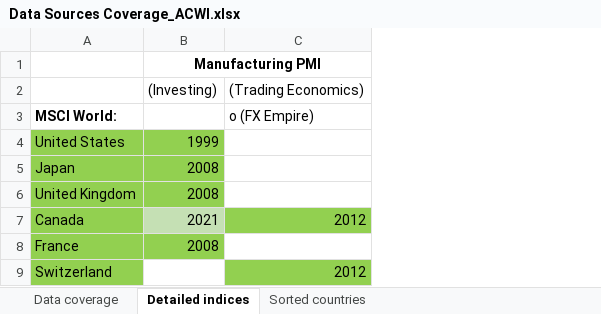
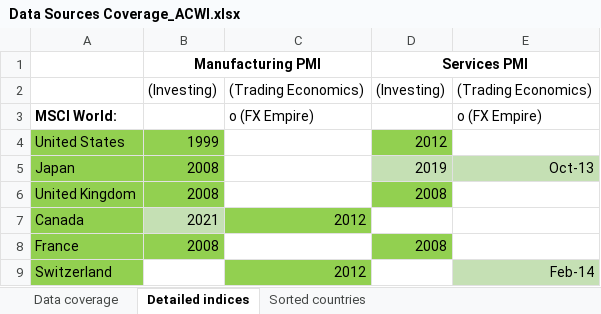
Before and after one commit to lharazin/TFM, an Excel workbook: Data/Data Sources Coverage_ACWI.xlsx, sheet Detailed indices, drawn as a sheet; only a part is shown; values as stored, in another font and other column widths than the file's, no borders; the diff names each change by its address in the sheet, - before the commit and + after, or states it on an @@ line.

Commit message:
added services PMI

```diff
--- a/Data/Data Sources Coverage_ACWI.xlsx (sheet Detailed indices)
+++ b/Data/Data Sources Coverage_ACWI.xlsx (sheet Detailed indices)
+column D (Services PMI), rows 2-8: (Investing) |  | 2012 | 2019 | 2008 |  | 2008
+column E, rows 2-9: (Trading Economics) | o (FX Empire) |  | Oct-13 |  |  |  | Feb-14
```
Also changed, not shown: sheet Data coverage, 3 other files.
